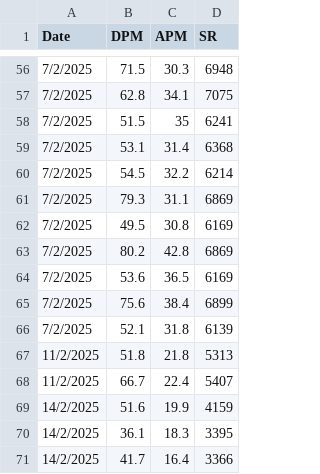
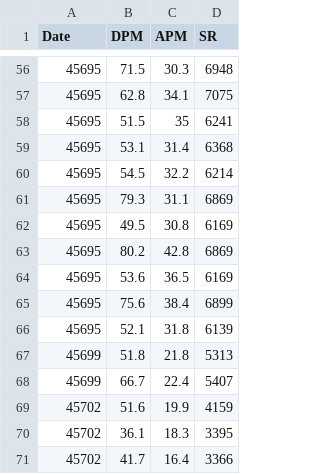
Before and after one commit to Johang727/TECSRCalc, a CSV file: data/old_data_1.csv, drawn as a sheet; only a part is shown, gaps mark what is left out; the diff covers the shown part only.

```diff
--- a/data/old_data_1.csv
+++ b/data/old_data_1.csv
@@ -56,16 +56,16 @@
-7/2/2025;71.5;30.3;6948
-7/2/2025;62.8;34.1;7075
-7/2/2025;51.5;35;6241
-7/2/2025;53.1;31.4;6368
-7/2/2025;54.5;32.2;6214
-7/2/2025;79.3;31.1;6869
-7/2/2025;49.5;30.8;6169
-7/2/2025;80.2;42.8;6869
-7/2/2025;53.6;36.5;6169
-7/2/2025;75.6;38.4;6899
-7/2/2025;52.1;31.8;6139
-11/2/2025;51.8;21.8;5313
-11/2/2025;66.7;22.4;5407
-14/2/2025;51.6;19.9;4159
-14/2/2025;36.1;18.3;3395
-14/2/2025;41.7;16.4;3366
+45695;71.5;30.3;6948
+45695;62.8;34.1;7075
+45695;51.5;35;6241
+45695;53.1;31.4;6368
+45695;54.5;32.2;6214
+45695;79.3;31.1;6869
+45695;49.5;30.8;6169
+45695;80.2;42.8;6869
+45695;53.6;36.5;6169
+45695;75.6;38.4;6899
+45695;52.1;31.8;6139
+45699;51.8;21.8;5313
+45699;66.7;22.4;5407
+45702;51.6;19.9;4159
+45702;36.1;18.3;3395
+45702;41.7;16.4;3366
```
Also changed, not shown: 54 edited cells elsewhere in this file, 1 other file.
